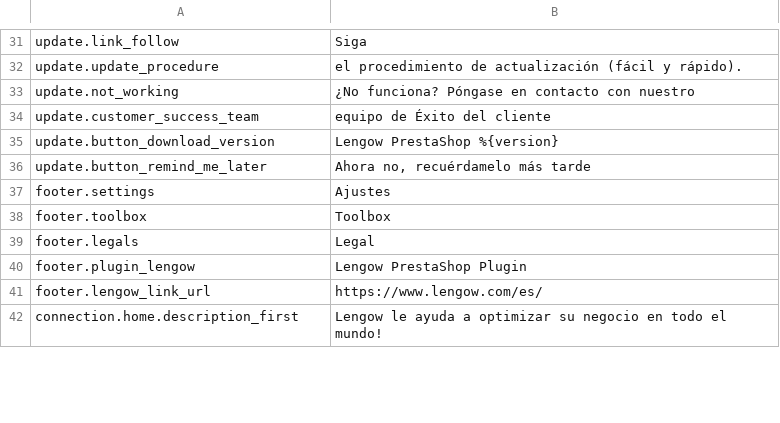
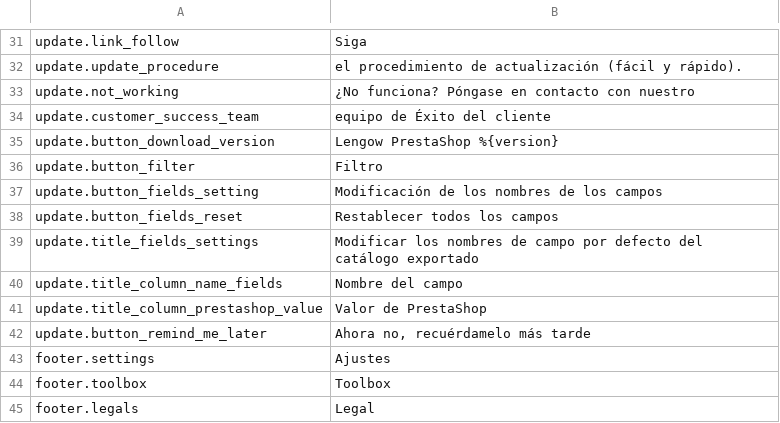
Before and after one commit to lengow/plugin-prestashop, a CSV file: translations/es.csv, drawn as a sheet; only a part is shown, gaps mark what is left out; the shorter side is filled out with more unchanged rows.

Commit message:
feat(plugins): [WIP][ECP-100] add translation key

```diff
--- a/translations/es.csv
+++ b/translations/es.csv
@@ -35,2 +35,8 @@ update.customer_success_team|equipo de Éxito del cliente
 update.button_download_version|Lengow PrestaShop %{version}
+update.button_filter|Filtro
+update.button_fields_setting|Modificación de los nombres de los campos
+update.button_fields_reset|Restablecer todos los campos
+update.title_fields_settings|Modificar los nombres de campo por defecto del catálogo exportado
+update.title_column_name_fields|Nombre del campo
+update.title_column_prestashop_value|Valor de PrestaShop
 update.button_remind_me_later|Ahora no, recuérdamelo más tarde
```
Also changed, not shown: translations/en.csv, translations/fr.csv, 7 other files.
